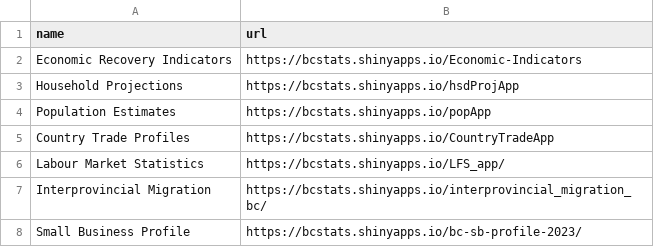
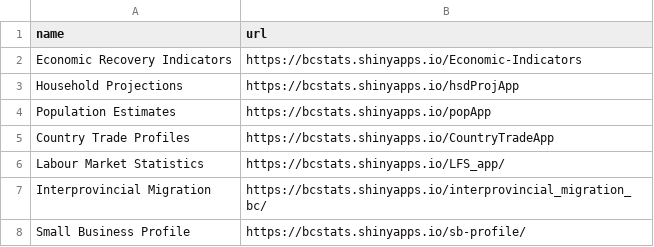
Before and after one commit to bcgov/bcstatslinks, a CSV file: inst/extdata/bcstats_links.csv, drawn as a sheet.

Commit message:
Update bcstats_links.csv - url change for small business

```diff
--- a/inst/extdata/bcstats_links.csv
+++ b/inst/extdata/bcstats_links.csv
@@ -7,2 +7,2 @@ Labour Market Statistics ,https://bcstats.shinyapps.io/LFS_app/
 Interprovincial Migration ,https://bcstats.shinyapps.io/interprovincial_migration_bc/
-Small Business Profile ,https://bcstats.shinyapps.io/bc-sb-profile-2023/
+Small Business Profile ,https://bcstats.shinyapps.io/sb-profile/
```
